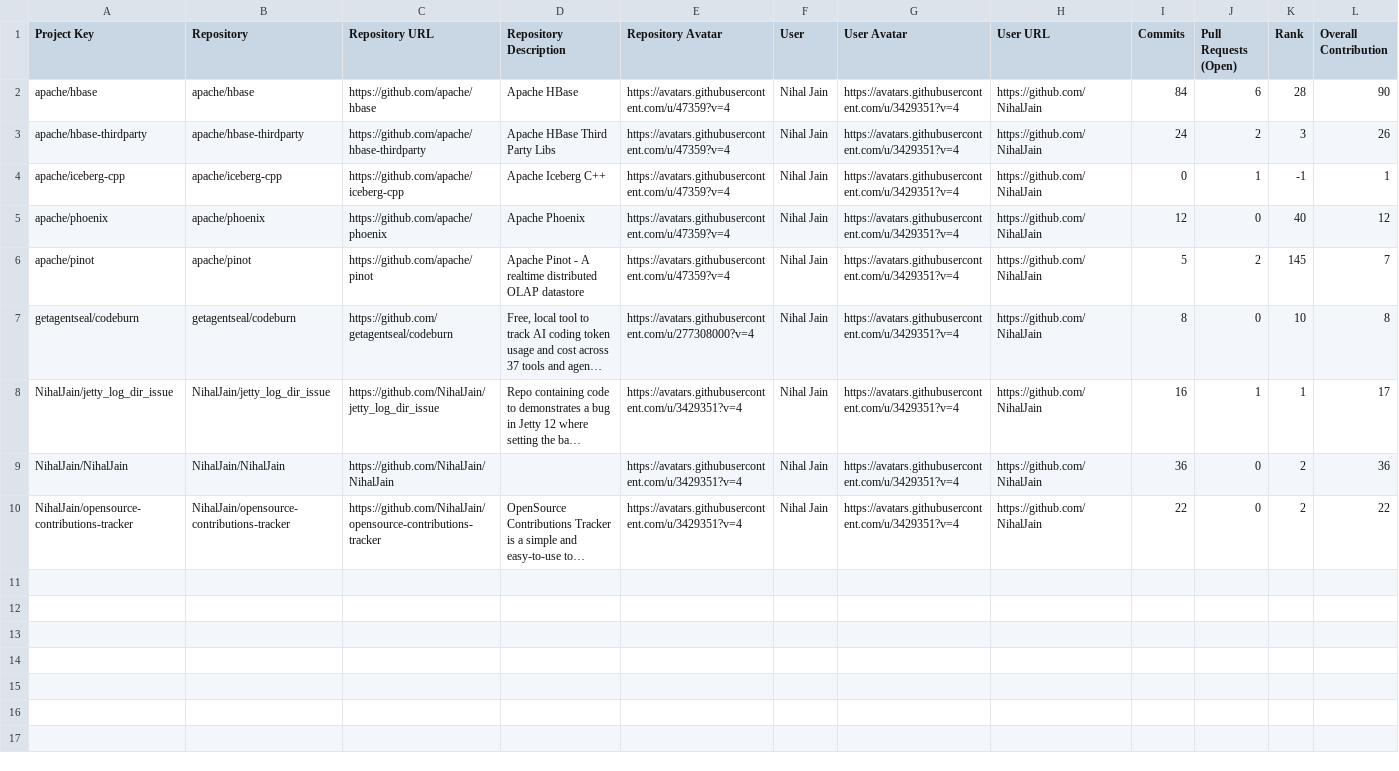
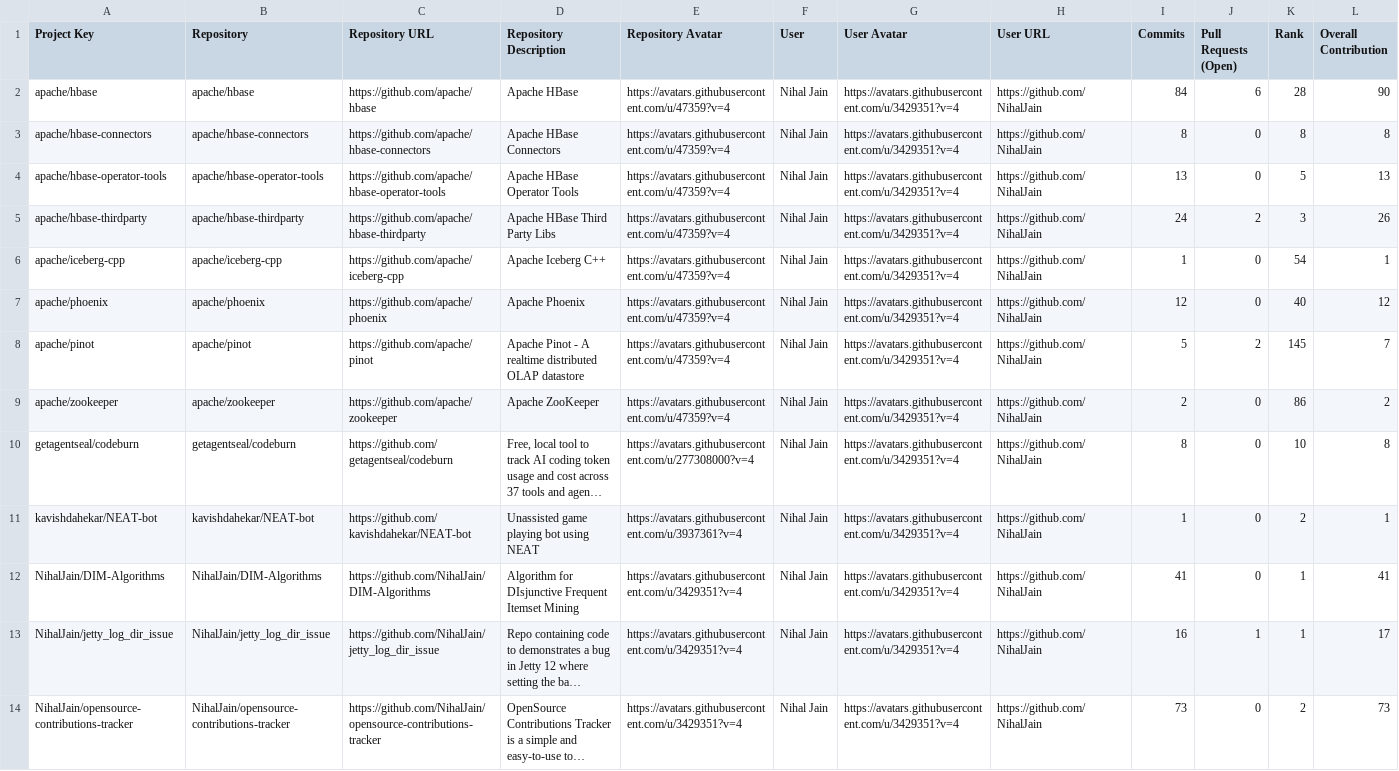
Before and after one commit to nihaljain-test/opensource-contributions-tracker, a CSV file: output/github_contribution_data.csv, drawn as a sheet; long unchanged cells end in …; removed rows and columns are numbered as before the commit, all else as after; the diff names each change by its address in the sheet, - before the commit and + after, or states it on an @@ line.

```diff
--- a/output/github_contribution_data.csv
+++ b/output/github_contribution_data.csv
+row 3: apache/hbase-connectors | apache/hbase-connectors | https://github.com/apache/hbase-connectors | Apache HBase Connectors | https://avatars.githubusercontent.com/u/47359?v=4 | Nihal Jain | https://avatars.githubusercontent.com/u/3429351?v=4 | https://github.com/NihalJain | 8 | 0 | 8 | 8
+row 4: apache/hbase-operator-tools | apache/hbase-operator-tools | https://github.com/apache/hbase-operator-tools | Apache HBase Operator Tools | https://avatars.githubusercontent.com/u/47359?v=4 | Nihal Jain | https://avatars.githubusercontent.com/u/3429351?v=4 | https://github.com/NihalJain | 13 | 0 | 5 | 13
-I6 (Commits): 0
+I6 (Commits): 1
-J6 (Pull Requests (Open)): 1
+J6 (Pull Requests (Open)): 0
-K6 (Rank): -1
+K6 (Rank): 54
+row 9: apache/zookeeper | apache/zookeeper | https://github.com/apache/zookeeper | Apache ZooKeeper | https://avatars.githubusercontent.com/u/47359?v=4 | Nihal Jain | https://avatars.githubusercontent.com/u/3429351?v=4 | https://github.com/NihalJain | 2 | 0 | 86 | 2
+row 11: kavishdahekar/NEAT-bot | kavishdahekar/NEAT-bot | https://github.com/kavishdahekar/NEAT-bot | Unassisted game playing bot using NEAT | https://avatars.githubusercontent.com/u/3937361?v=4 | Nihal Jain | https://avatars.githubusercontent.com/u/3429351?v=4 | https://github.com/NihalJain | 1 | 0 | 2 | 1
+row 12: NihalJain/DIM-Algorithms | NihalJain/DIM-Algorithms | https://github.com/NihalJain/DIM-Algorithms | Algorithm for DIsjunctive Frequent Itemset Mining | https://avatars.githubusercontent.com/u/3429351?v=4 | Nihal Jain | https://avatars.githubusercontent.com/u/3429351?v=4 | https://github.com/NihalJain | 41 | 0 | 1 | 41
-row 9: NihalJain/NihalJain | NihalJain/NihalJain | https://github.com/NihalJain/NihalJain |  | https://avatars.githubusercontent.com/u/3429351?v=4 | Nihal Jain | https://avatars.githubusercontent.com/u/3429351?v=4 | https://github.com/NihalJain | 36 | 0 | 2 | 36
-I14 (Commits): 22
+I14 (Commits): 73
-L14 (Overall Contribution): 22
+L14 (Overall Contribution): 73
```
Also changed, not shown: 3 other files.
